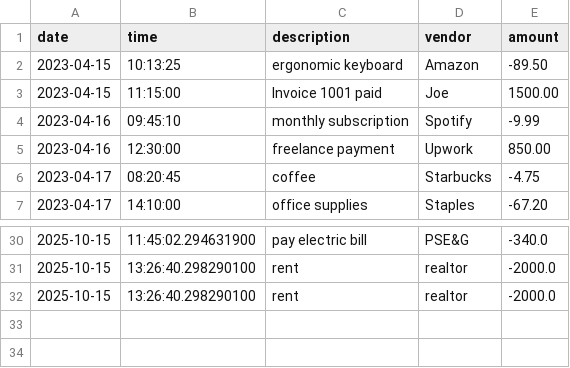
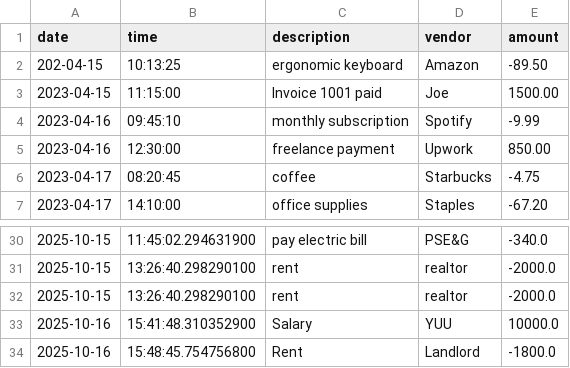
Before and after one commit to dasmircoleman-sketch/Accounting-Ledger-Application-, a CSV file: src/main/resources/transactions.csv, drawn as a sheet; only a part is shown, gaps mark what is left out.

```diff
--- a/src/main/resources/transactions.csv
+++ b/src/main/resources/transactions.csv
@@ -1,3 +1,3 @@
 date|time|description|vendor|amount
-2023-04-15|10:13:25|ergonomic keyboard|Amazon|-89.50
+202-04-15|10:13:25|ergonomic keyboard|Amazon|-89.50
 2023-04-15|11:15:00|Invoice 1001 paid|Joe|1500.00
@@ -32 +32,3 @@ date|time|description|vendor|amount
 2025-10-15|13:26:40.298290100|rent|realtor|-2000.0
+2025-10-16|15:41:48.310352900|Salary|YUU|10000.0
+2025-10-16|15:48:45.754756800|Rent|Landlord|-1800.0
```
Also changed, not shown: 1 other file.
